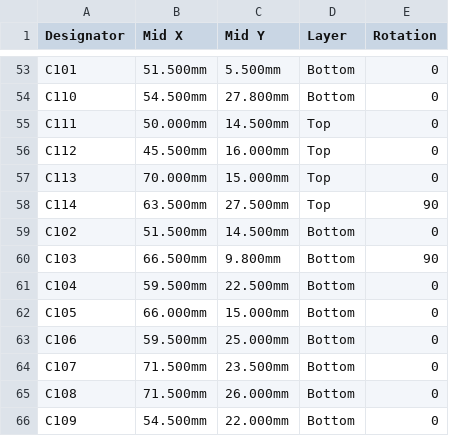
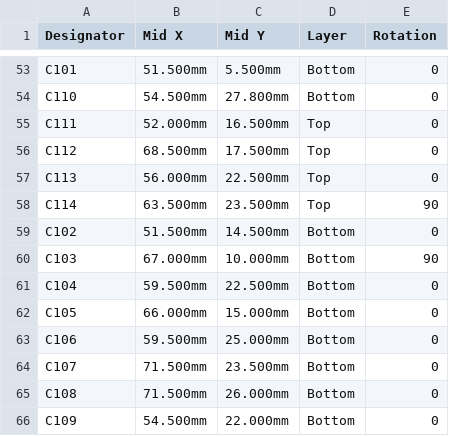
Before and after one commit to vbartusevicius/weather-station, a CSV file: hardware/releases/v1/panel/panel_cpl_jlc.csv, drawn as a sheet; only a part is shown, gaps mark what is left out; the diff covers the shown part only.

```diff
--- a/hardware/releases/v1/panel/panel_cpl_jlc.csv
+++ b/hardware/releases/v1/panel/panel_cpl_jlc.csv
@@ -54,8 +54,8 @@ C101,51.500mm,5.500mm,Bottom,0
 C110,54.500mm,27.800mm,Bottom,0
-C111,50.000mm,14.500mm,Top,0
-C112,45.500mm,16.000mm,Top,0
-C113,70.000mm,15.000mm,Top,0
-C114,63.500mm,27.500mm,Top,90
+C111,52.000mm,16.500mm,Top,0
+C112,68.500mm,17.500mm,Top,0
+C113,56.000mm,22.500mm,Top,0
+C114,63.500mm,23.500mm,Top,90
 C102,51.500mm,14.500mm,Bottom,0
-C103,66.500mm,9.800mm,Bottom,90
+C103,67.000mm,10.000mm,Bottom,90
 C104,59.500mm,22.500mm,Bottom,0
```
Also changed, not shown: 30 edited cells elsewhere in this file, hardware/releases/v1/crown/crown_assembly_check.csv, hardware/releases/v1/crown/crown_cpl_jlc.csv, 50 other files.
